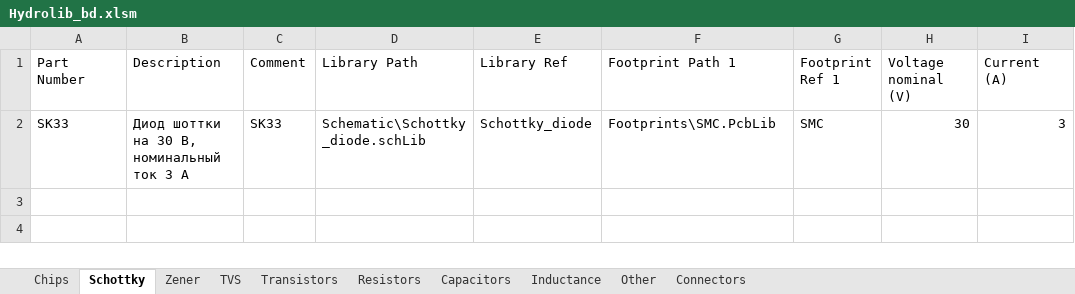
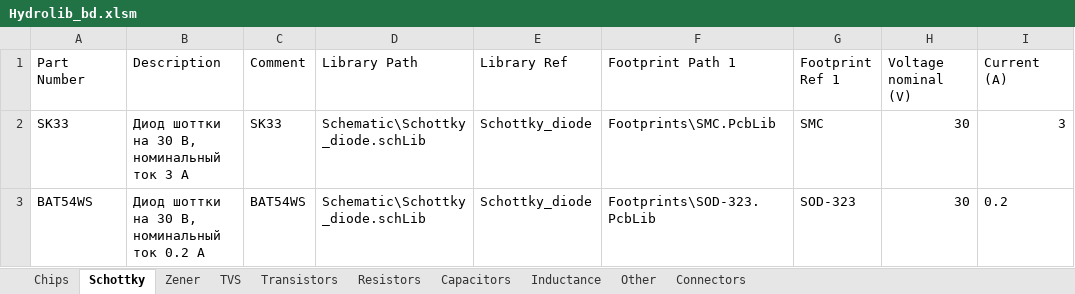
Before and after one commit to hydronautics-team/Hydrolib, an Excel workbook: Database/Hydrolib_bd.xlsm, sheet Schottky, drawn as a sheet; values as stored, in another font and other column widths than the file's, no borders; table styles not drawn; the diff names each change by its address in the sheet, - before the commit and + after, or states it on an @@ line.

```diff
--- a/Database/Hydrolib_bd.xlsm (sheet Schottky)
+++ b/Database/Hydrolib_bd.xlsm (sheet Schottky)
+row 3: BAT54WS | Диод шоттки на 30 В, номинальный ток 0.2 А | BAT54WS | Schematic\Schottky_diode.schLib | Schottky_diode | Footprints\SOD-323.PcbLib | SOD-323 | 30 | 0.2
```
Also changed, not shown: sheet TVS, sheet Connectors, 9 other files.
